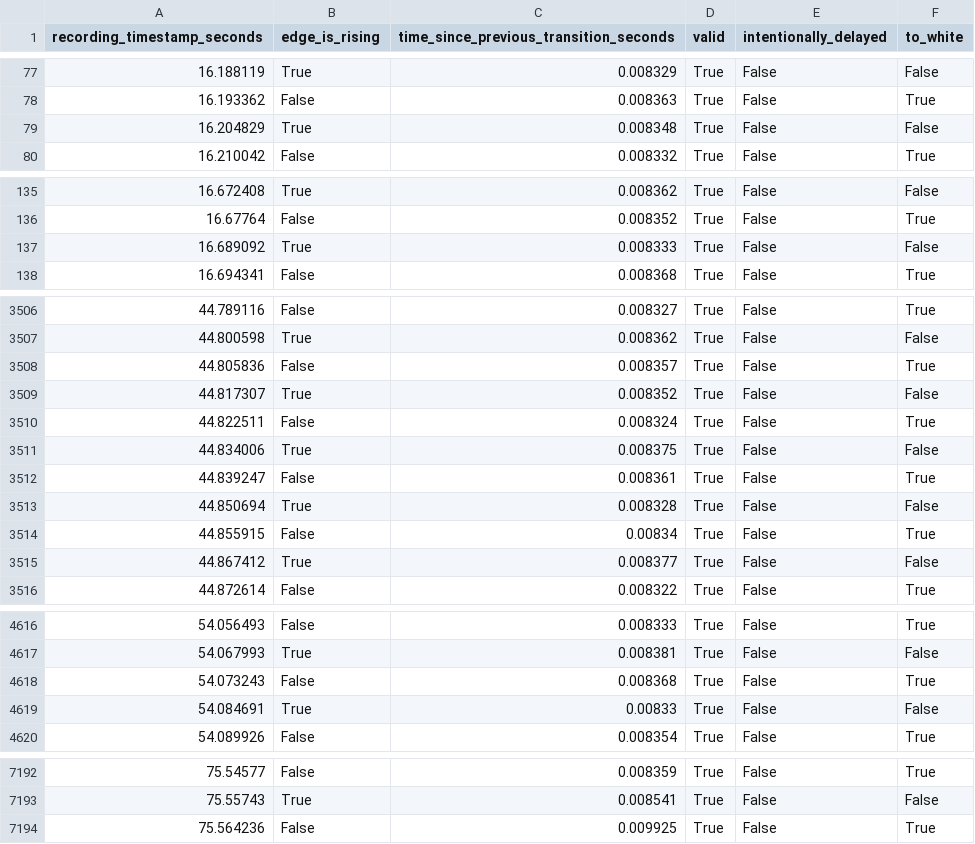
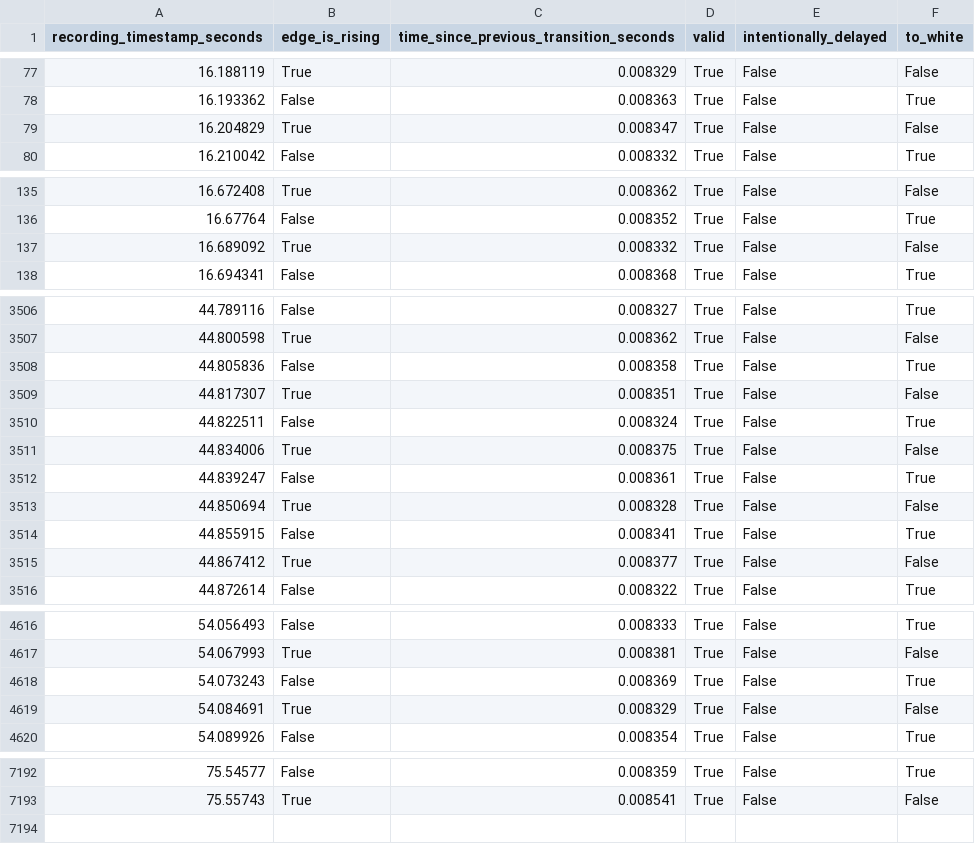
Before and after one commit to dechamps/videojitter, a CSV file: videojitter_test/cases/lg_119p/test_output/report.csv, drawn as a sheet; only a part is shown, gaps mark what is left out; the diff covers the shown part only.

Commit message:
Slightly increase the prominence threshold
This avoids issues in e.g. asuswmp_23p_at_240hz and lg_23p where the
transition to the cooldown pattern is treated as an edge, resulting in
the very last transition showing up as a slight outlier.

```diff
--- a/videojitter_test/cases/lg_119p/test_output/report.csv
+++ b/videojitter_test/cases/lg_119p/test_output/report.csv
@@ -78,3 +78,3 @@ recording_timestamp_seconds,edge_is_rising,time_since_previous_transition_second
 16.193362,False,0.008363,True,False,True
-16.204829,True,0.008348,True,False,False
+16.204829,True,0.008347,True,False,False
 16.210042,False,0.008332,True,False,True
@@ -136,3 +136,3 @@ recording_timestamp_seconds,edge_is_rising,time_since_previous_transition_second
 16.67764,False,0.008352,True,False,True
-16.689092,True,0.008333,True,False,False
+16.689092,True,0.008332,True,False,False
 16.694341,False,0.008368,True,False,True
@@ -3507,4 +3507,4 @@ recording_timestamp_seconds,edge_is_rising,time_since_previous_transition_second
 44.800598,True,0.008362,True,False,False
-44.805836,False,0.008357,True,False,True
-44.817307,True,0.008352,True,False,False
+44.805836,False,0.008358,True,False,True
+44.817307,True,0.008351,True,False,False
 44.822511,False,0.008324,True,False,True
@@ -3513,3 +3513,3 @@ recording_timestamp_seconds,edge_is_rising,time_since_previous_transition_second
 44.850694,True,0.008328,True,False,False
-44.855915,False,0.00834,True,False,True
+44.855915,False,0.008341,True,False,True
 44.867412,True,0.008377,True,False,False
@@ -4617,4 +4617,4 @@ recording_timestamp_seconds,edge_is_rising,time_since_previous_transition_second
 54.067993,True,0.008381,True,False,False
-54.073243,False,0.008368,True,False,True
-54.084691,True,0.00833,True,False,False
+54.073243,False,0.008369,True,False,True
+54.084691,True,0.008329,True,False,False
 54.089926,False,0.008354,True,False,True
@@ -7193,2 +7193 @@ recording_timestamp_seconds,edge_is_rising,time_since_previous_transition_second
 75.55743,True,0.008541,True,False,False
-75.564236,False,0.009925,True,False,True
```
Also changed, not shown: 48 edited cells elsewhere in this file, videojitter_test/cases/asuswmp_240p_at_240hz/test_output/report.csv, videojitter_test/cases/lg_119p_lowbrightness/test_output/report.csv, 48 other files.
